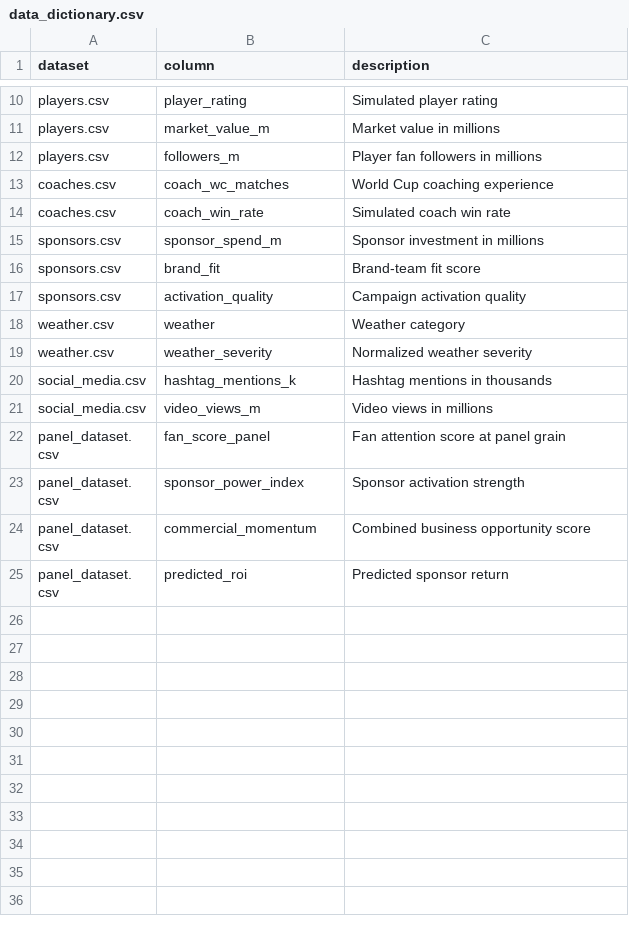
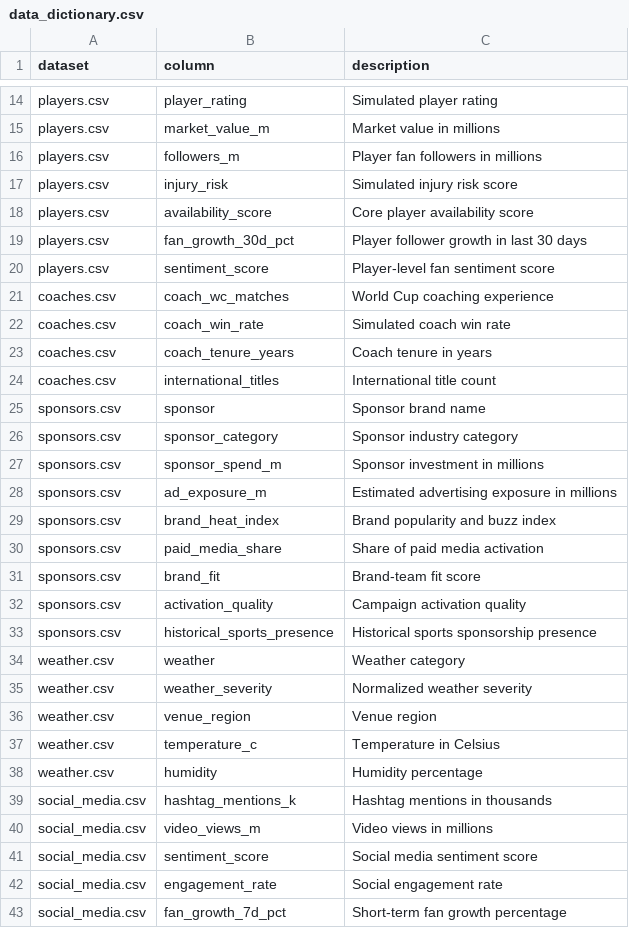
Before and after one commit to 2417467487-hub/WorldCupROI, a CSV file: docs/data_dictionary.csv, drawn as a sheet; only a part is shown, gaps mark what is left out; the shorter side is filled out with more unchanged rows; the diff covers the shown part only.

Commit message:
Upgrade to AI sports sponsorship intelligence platform

```diff
--- a/docs/data_dictionary.csv
+++ b/docs/data_dictionary.csv
@@ -12,10 +16,28 @@ players.csv,market_value_m,Market value in millions
 players.csv,followers_m,Player fan followers in millions
+players.csv,injury_risk,Simulated injury risk score
+players.csv,availability_score,Core player availability score
+players.csv,fan_growth_30d_pct,Player follower growth in last 30 days
+players.csv,sentiment_score,Player-level fan sentiment score
 coaches.csv,coach_wc_matches,World Cup coaching experience
 coaches.csv,coach_win_rate,Simulated coach win rate
+coaches.csv,coach_tenure_years,Coach tenure in years
+coaches.csv,international_titles,International title count
+sponsors.csv,sponsor,Sponsor brand name
+sponsors.csv,sponsor_category,Sponsor industry category
 sponsors.csv,sponsor_spend_m,Sponsor investment in millions
+sponsors.csv,ad_exposure_m,Estimated advertising exposure in millions
+sponsors.csv,brand_heat_index,Brand popularity and buzz index
+sponsors.csv,paid_media_share,Share of paid media activation
 sponsors.csv,brand_fit,Brand-team fit score
 sponsors.csv,activation_quality,Campaign activation quality
+sponsors.csv,historical_sports_presence,Historical sports sponsorship presence
 weather.csv,weather,Weather category
 weather.csv,weather_severity,Normalized weather severity
+weather.csv,venue_region,Venue region
+weather.csv,temperature_c,Temperature in Celsius
+weather.csv,humidity,Humidity percentage
 social_media.csv,hashtag_mentions_k,Hashtag mentions in thousands
 social_media.csv,video_views_m,Video views in millions
+social_media.csv,sentiment_score,Social media sentiment score
+social_media.csv,engagement_rate,Social engagement rate
+social_media.csv,fan_growth_7d_pct,Short-term fan growth percentage
```
Also changed, not shown: 21 added rows elsewhere in this file, data/players.csv, data/sponsors.csv, 54 other files.
